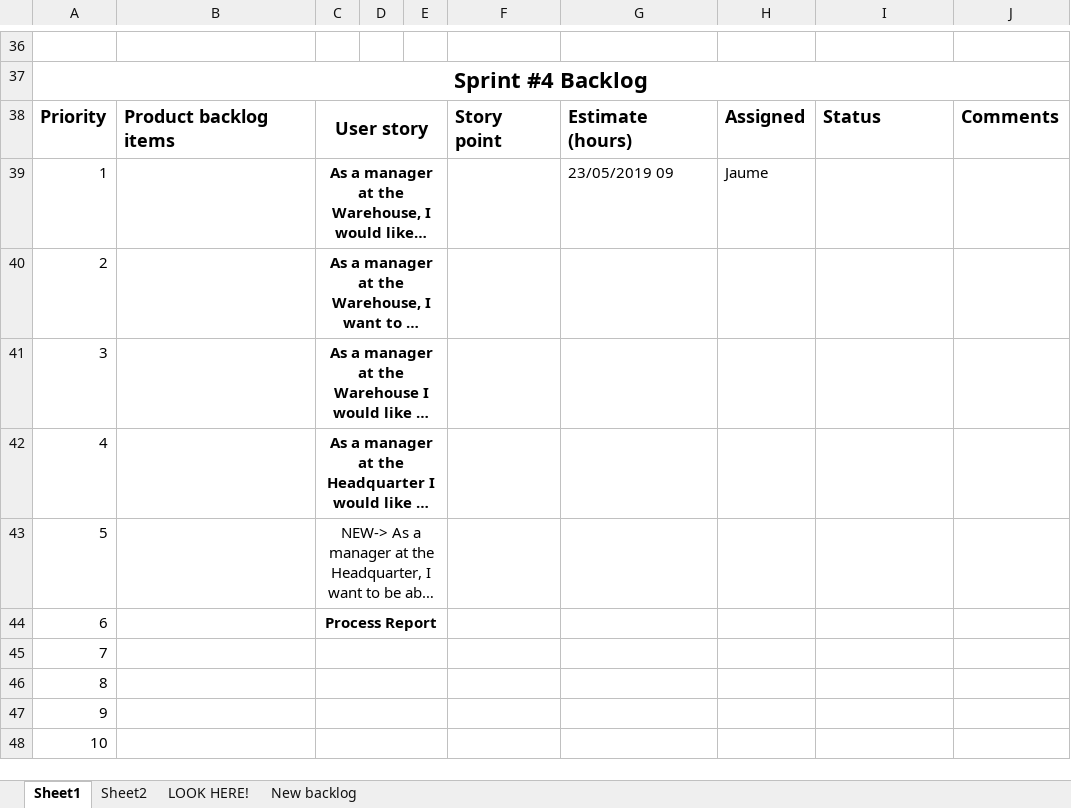
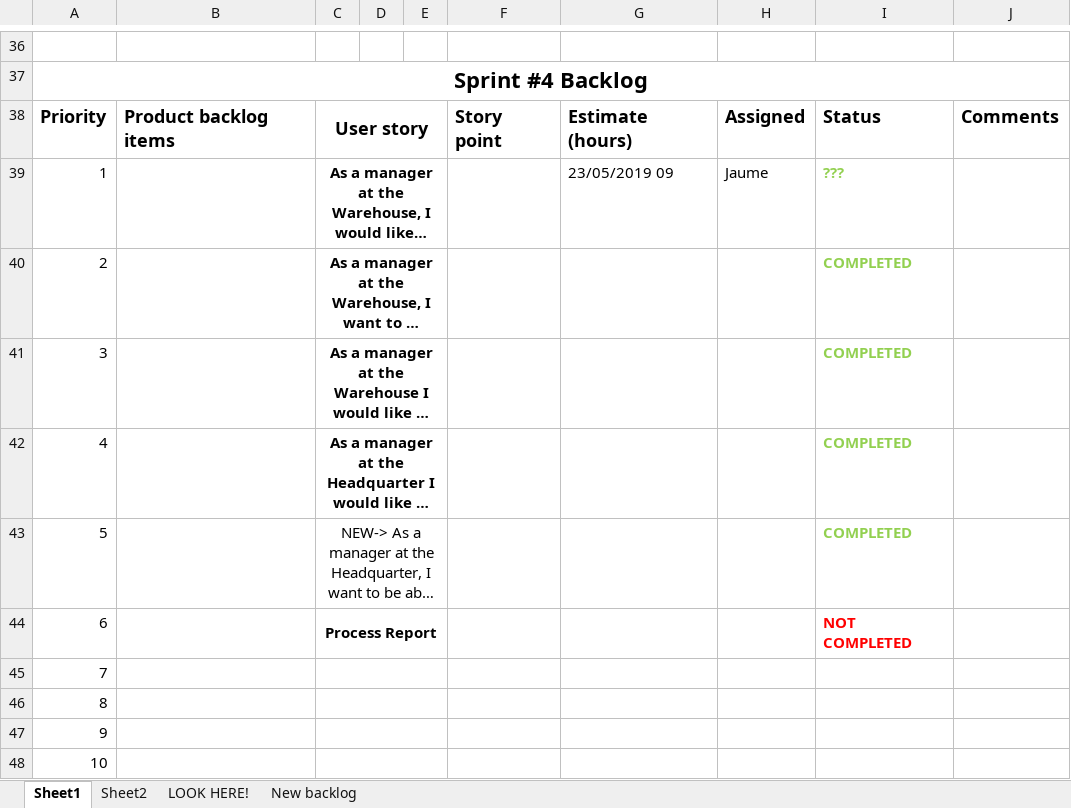
Before and after one commit to poochy442/SEP2, an Excel workbook: Sprint 1 Backlog v2.0.xlsx, sheet Sheet1, drawn as a sheet; only a part is shown, gaps mark what is left out; long unchanged cells end in …; values as stored, in another font and other column widths than the file's, no borders; the diff names each change by its address in the sheet, - before the commit and + after, or states it on an @@ line.

```diff
--- a/Sprint 1 Backlog v2.0.xlsx (sheet Sheet1)
+++ b/Sprint 1 Backlog v2.0.xlsx (sheet Sheet1)
-I39: (empty)
+I39: ???
-I40:I43: (empty)
+I40:I43: COMPLETED
-I44: (empty)
+I44: NOT COMPLETED
```
Also changed, not shown: 33 other files.
